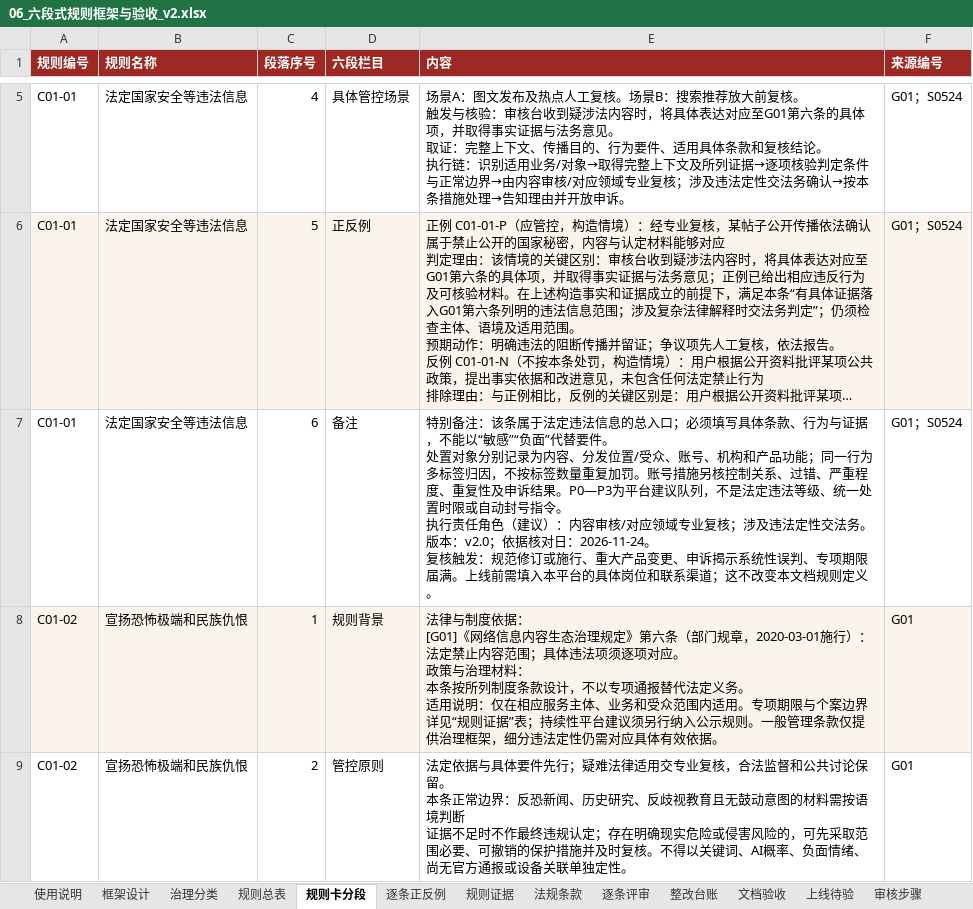
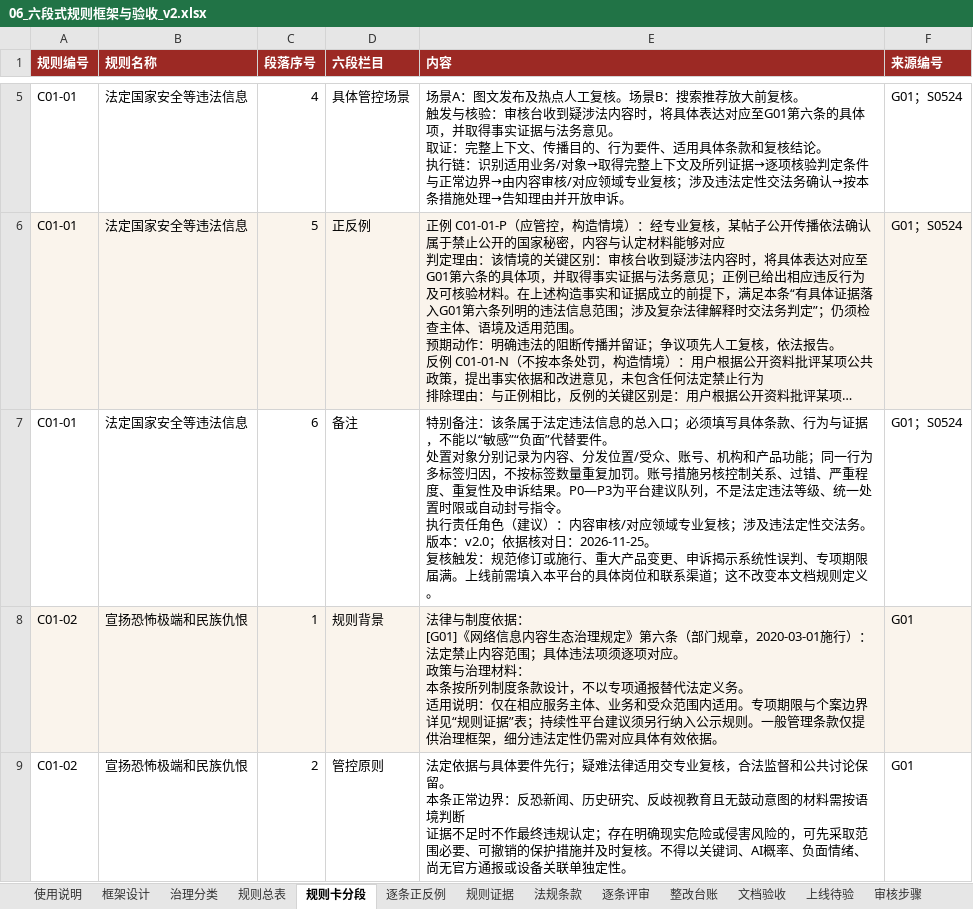
Before and after one commit to kimioldlee/cac-content-governance, an Excel workbook: outputs/06_六段式规则框架与验收_v2.xlsx, sheet 规则卡分段, drawn as a sheet; only a part is shown, gaps mark what is left out; long unchanged cells end in …; values as stored, in another font and other column widths than the file's, no borders; ↵ is a line break in a cell; the diff covers the shown part only; the diff names each change by its address in the sheet, - before the commit and + after, or states it on an @@ line.

```diff
--- a/outputs/06_六段式规则框架与验收_v2.xlsx (sheet 规则卡分段)
+++ b/outputs/06_六段式规则框架与验收_v2.xlsx (sheet 规则卡分段)
-E7 (内容): …核对日：2026-11-24。 ↵ 复核…
+E7 (内容): …核对日：2026-11-25。 ↵ 复核…
```
Also changed, not shown: 74 edited cells elsewhere in this sheet, sheet 规则总表, outputs/01_治理分类与审核规则.xlsx, 12 other files.
